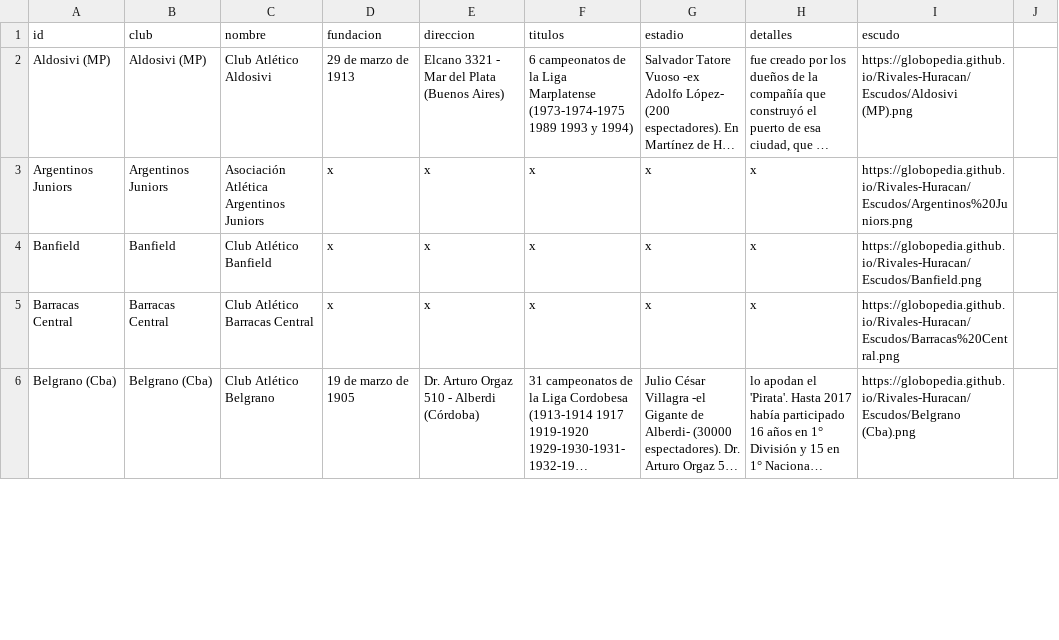
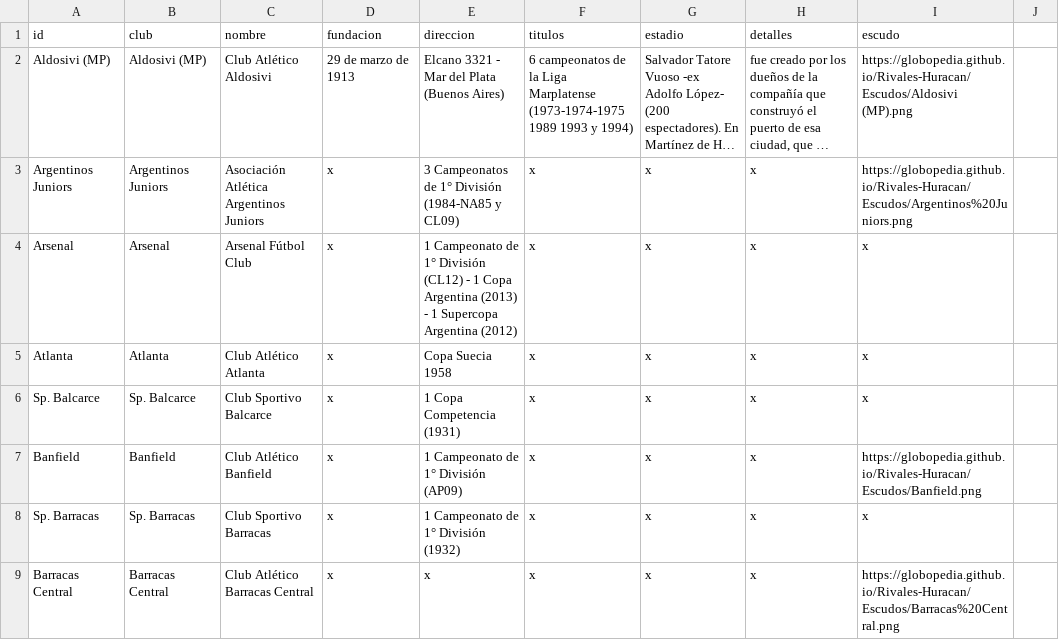
Before and after one commit to globopedia/Lubs, a CSV file: clubes.csv, drawn as a sheet; only a part is shown; the shorter side is filled out with more unchanged rows; long unchanged cells end in …; addresses are those after the commit; the diff covers the shown part only; the diff names each change by its address in the sheet, - before the commit and + after, or states it on an @@ line.

Commit message:
Update clubes.csv

```diff
--- a/clubes.csv
+++ b/clubes.csv
-E3 (direccion): x
+E3 (direccion): 3 Campeonatos de 1° División (1984-NA85 y CL09)
+row 4: Arsenal | Arsenal | Arsenal Fútbol Club | x | 1 Campeonato de 1° División (CL12) - 1 Copa Argentina (2013) - 1 Supercopa Argentina (2012) | x | x | x | x
+row 5: Atlanta | Atlanta | Club Atlético Atlanta | x | Copa Suecia 1958 | x | x | x | x
+row 6: Sp. Balcarce | Sp. Balcarce | Club Sportivo Balcarce | x | 1 Copa Competencia (1931) | x | x | x | x
-E7 (direccion): x
+E7 (direccion): 1 Campeonato de 1° División (AP09)
+row 8: Sp. Barracas | Sp. Barracas | Club Sportivo Barracas | x | 1 Campeonato de 1° División (1932) | x | x | x | x
```
Also changed, not shown: 16 added rows and 17 edited cells elsewhere in this file.
